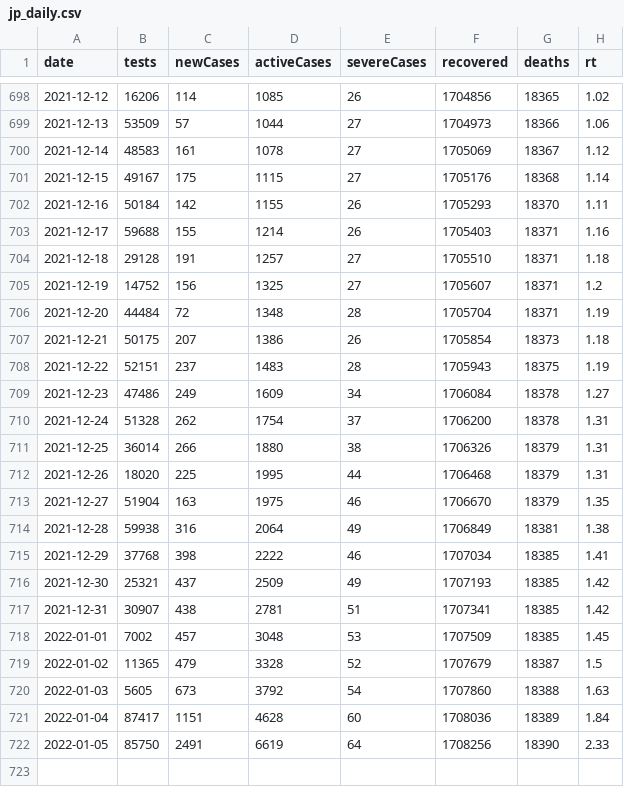
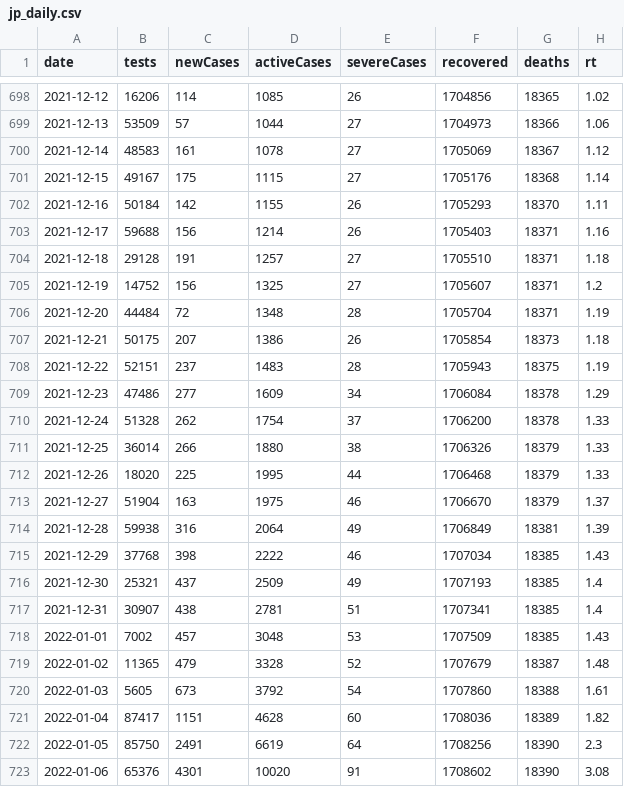
Before and after one commit to kj-9/covid19jp, a CSV file: data-raw/dist/jp_daily.csv, drawn as a sheet; only a part is shown, gaps mark what is left out.

```diff
--- a/data-raw/dist/jp_daily.csv
+++ b/data-raw/dist/jp_daily.csv
@@ -702,3 +702,3 @@ date,tests,newCases,activeCases,severeCases,recovered,deaths,rt
 2021-12-16,50184,142,1155,26,1705293,18370,1.11
-2021-12-17,59688,155,1214,26,1705403,18371,1.16
+2021-12-17,59688,156,1214,26,1705403,18371,1.16
 2021-12-18,29128,191,1257,27,1705510,18371,1.18
@@ -708,15 +708,16 @@ date,tests,newCases,activeCases,severeCases,recovered,deaths,rt
 2021-12-22,52151,237,1483,28,1705943,18375,1.19
-2021-12-23,47486,249,1609,34,1706084,18378,1.27
-2021-12-24,51328,262,1754,37,1706200,18378,1.31
-2021-12-25,36014,266,1880,38,1706326,18379,1.31
-2021-12-26,18020,225,1995,44,1706468,18379,1.31
-2021-12-27,51904,163,1975,46,1706670,18379,1.35
-2021-12-28,59938,316,2064,49,1706849,18381,1.38
-2021-12-29,37768,398,2222,46,1707034,18385,1.41
-2021-12-30,25321,437,2509,49,1707193,18385,1.42
-2021-12-31,30907,438,2781,51,1707341,18385,1.42
-2022-01-01,7002,457,3048,53,1707509,18385,1.45
-2022-01-02,11365,479,3328,52,1707679,18387,1.5
-2022-01-03,5605,673,3792,54,1707860,18388,1.63
-2022-01-04,87417,1151,4628,60,1708036,18389,1.84
-2022-01-05,85750,2491,6619,64,1708256,18390,2.33
+2021-12-23,47486,277,1609,34,1706084,18378,1.29
+2021-12-24,51328,262,1754,37,1706200,18378,1.33
+2021-12-25,36014,266,1880,38,1706326,18379,1.33
+2021-12-26,18020,225,1995,44,1706468,18379,1.33
+2021-12-27,51904,163,1975,46,1706670,18379,1.37
+2021-12-28,59938,316,2064,49,1706849,18381,1.39
+2021-12-29,37768,398,2222,46,1707034,18385,1.43
+2021-12-30,25321,437,2509,49,1707193,18385,1.4
+2021-12-31,30907,438,2781,51,1707341,18385,1.4
+2022-01-01,7002,457,3048,53,1707509,18385,1.43
+2022-01-02,11365,479,3328,52,1707679,18387,1.48
+2022-01-03,5605,673,3792,54,1707860,18388,1.61
+2022-01-04,87417,1151,4628,60,1708036,18389,1.82
+2022-01-05,85750,2491,6619,64,1708256,18390,2.3
+2022-01-06,65376,4301,10020,91,1708602,18390,3.08
```
Also changed, not shown: 8 other files.
